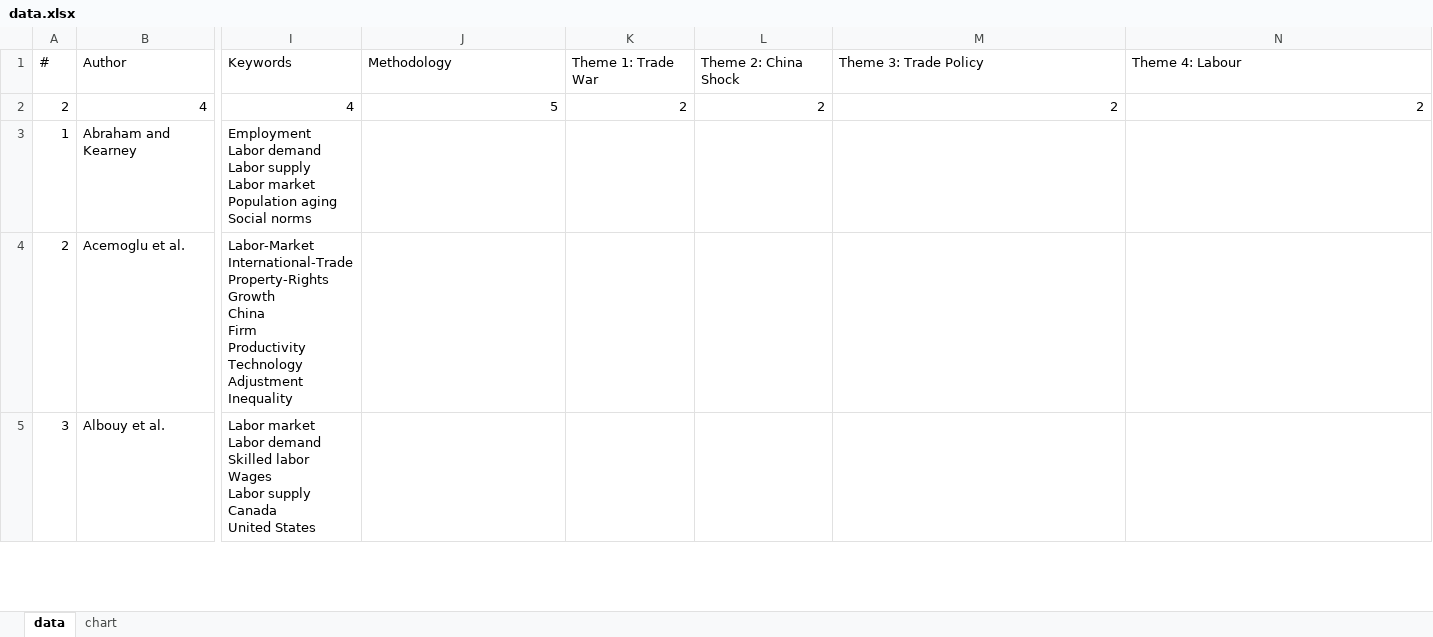
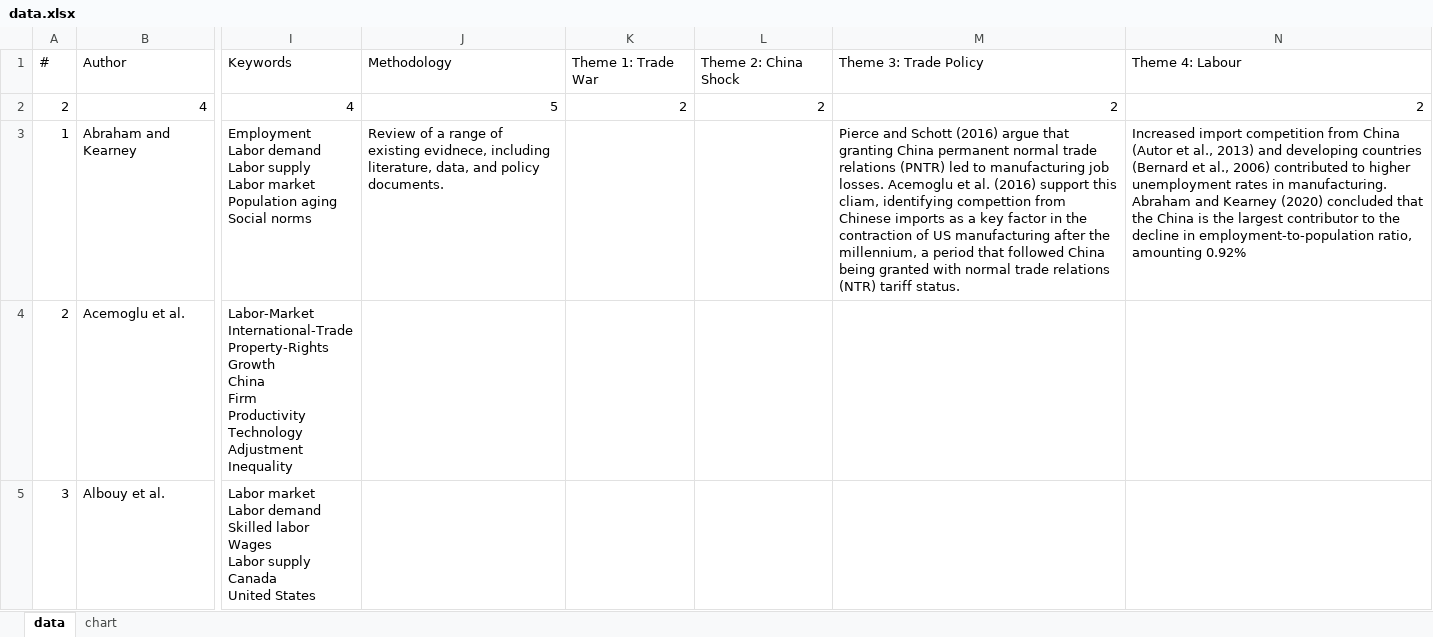
Before and after one commit to Joe-Chan-iStudio-Ltd/researchplymouth, an Excel workbook: slr/tc/data.xlsx, sheet data, drawn as a sheet; only a part is shown, gaps mark what is left out; values as stored, in another font and other column widths than the file's, no borders; the diff names each change by its address in the sheet, - before the commit and + after, or states it on an @@ line.

Commit message:
Abraham and Kearney

```diff
--- a/slr/tc/data.xlsx (sheet data)
+++ b/slr/tc/data.xlsx (sheet data)
-J3: (empty)
+J3: Review of a range of existing evidnece, including literature, data, and policy documents.
-M3: (empty)
+M3: Pierce and Schott (2016) argue that granting China permanent normal trade relations (PNTR) led to manufacturing job losses. Acemoglu et al. (2016) support this cliam, identifying compettion from Chinese imports as a key factor in the contraction of US manufacturing after the millennium, a period that followed China being granted with normal trade relations (NTR) tariff status.
-N3: (empty)
+N3: Increased import competition from China (Autor et al., 2013) and developing countries (Bernard et al., 2006) contributed to higher unemployment rates in manufacturing. Abraham and Kearney (2020) concluded that the China is the largest contributor to the decline in employment-to-population ratio, amounting 0.92%
```
